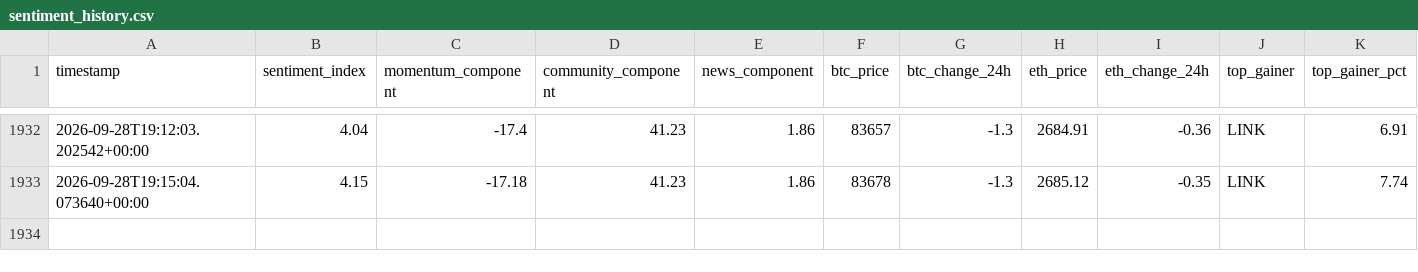
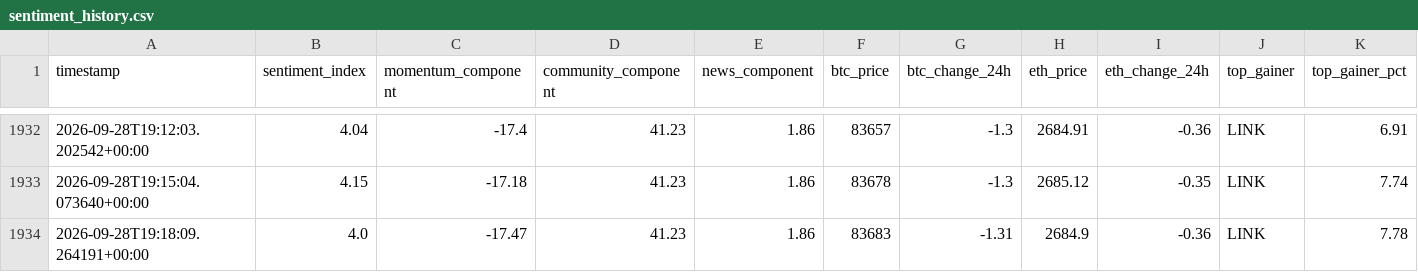
Before and after one commit to nyandajr/global-crypto-sentiment, a CSV file: data/sentiment_history.csv, drawn as a sheet; only a part is shown, gaps mark what is left out; rows hold the shown columns only; the diff names each change by its address in the sheet, - before the commit and + after, or states it on an @@ line.

Commit message:
data: crypto sentiment bullish 4.0 | BTC $83,683 (-1.31%) | top: LINK +7.78%

```diff
--- a/data/sentiment_history.csv
+++ b/data/sentiment_history.csv
+row 1934: 2026-09-28T19:18:09.264191+00:00 | 4.0 | -17.47 | 41.23 | 1.86 | 83683 | -1.31 | 2684.9 | -0.36 | LINK | 7.78
```
Also changed, not shown: 1 other file.
